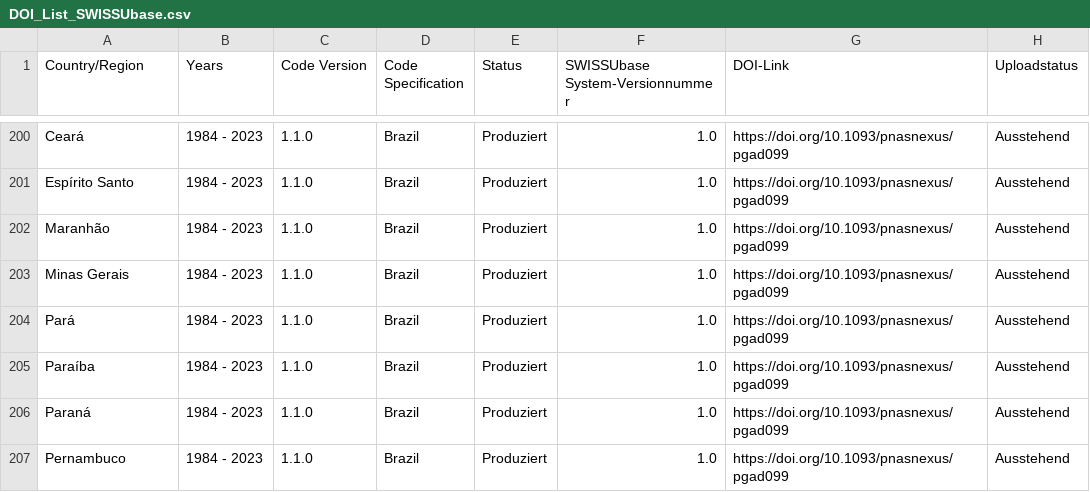
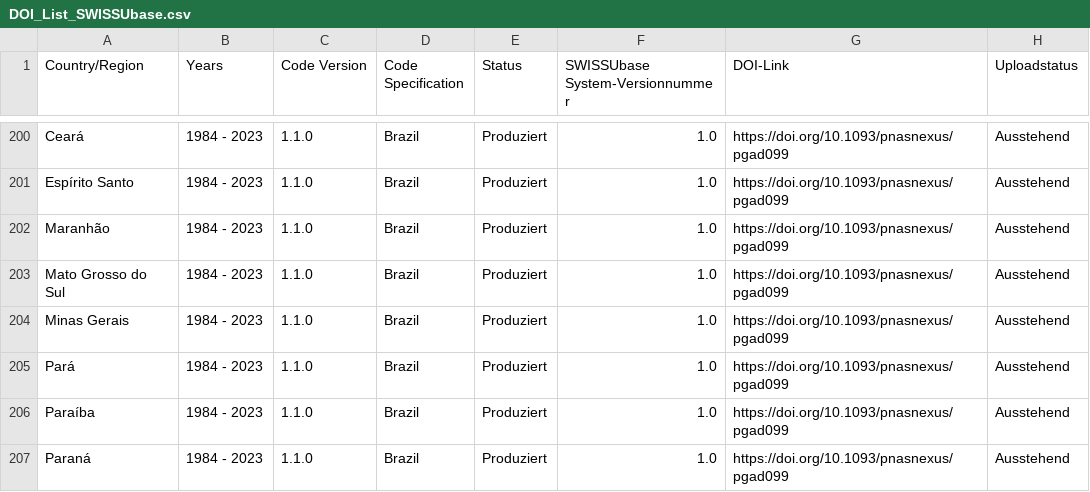
Before and after one commit to plehnert/surfacegroups, a CSV file: DOI_List_SWISSUbase.csv, drawn as a sheet; only a part is shown, gaps mark what is left out; the shorter side is filled out with more unchanged rows.

Commit message:
Update DOI_List_SWISSUbase.csv

```diff
--- a/DOI_List_SWISSUbase.csv
+++ b/DOI_List_SWISSUbase.csv
@@ -202,2 +202,3 @@ Espírito Santo,1984 - 2023,1.1.0,Brazil,Produziert,1.0,https://doi.org/10.1093/
 Maranhão,1984 - 2023,1.1.0,Brazil,Produziert,1.0,https://doi.org/10.1093/pnasnexus/pgad099,Ausstehend
+Mato Grosso do Sul,1984 - 2023,1.1.0,Brazil,Produziert,1.0,https://doi.org/10.1093/pnasnexus/pgad099,Ausstehend
 Minas Gerais,1984 - 2023,1.1.0,Brazil,Produziert,1.0,https://doi.org/10.1093/pnasnexus/pgad099,Ausstehend
```
